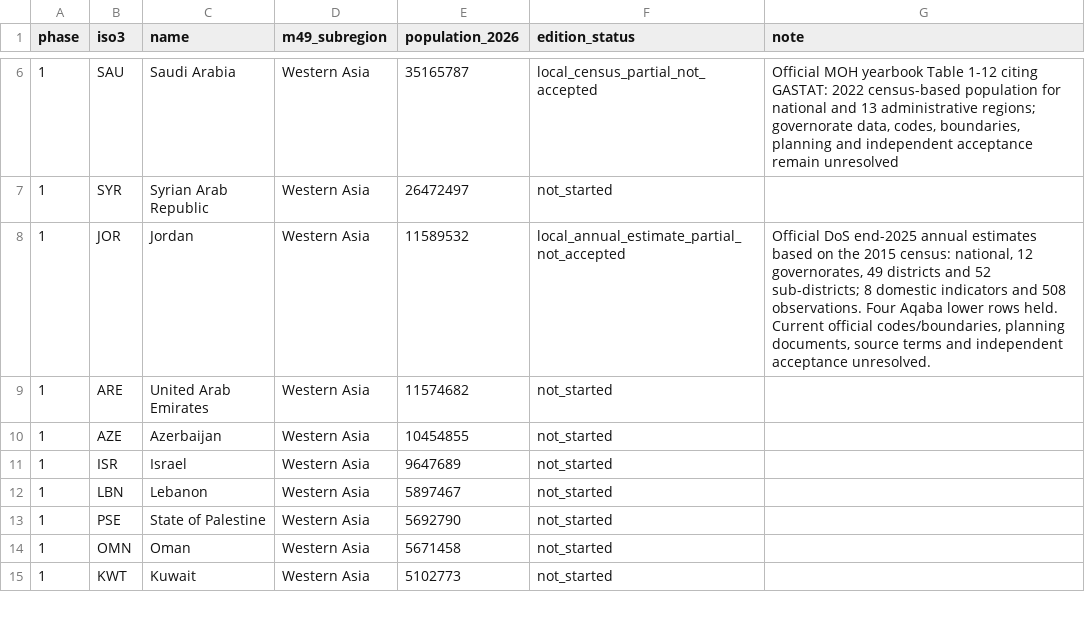
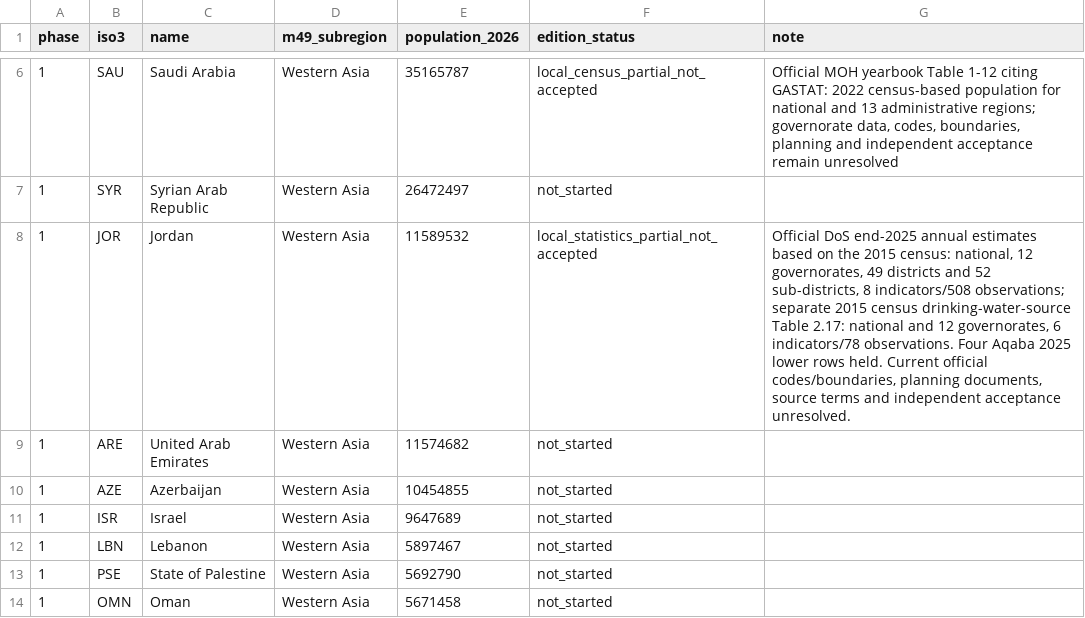
Before and after one commit to mnakagaw/DDPT-World-Template, a CSV file: docs/research/asia-rollout/country-status.csv, drawn as a sheet; only a part is shown, gaps mark what is left out; the shorter side is filled out with more unchanged rows.

Commit message:
Add Jordan 2015 census water source to domestic candidate

```diff
--- a/docs/research/asia-rollout/country-status.csv
+++ b/docs/research/asia-rollout/country-status.csv
@@ -7,3 +7,3 @@ phase,iso3,name,m49_subregion,population_2026,edition_status,note
 "1","SYR","Syrian Arab Republic","Western Asia","26472497","not_started",""
-"1","JOR","Jordan","Western Asia","11589532","local_annual_estimate_partial_not_accepted","Official DoS end-2025 annual estimates based on the 2015 census: national, 12 governorates, 49 districts and 52 sub-districts; 8 domestic indicators and 508 observations. Four Aqaba lower rows held. Current official codes/boundaries, planning documents, source terms and independent acceptance unresolved."
+"1","JOR","Jordan","Western Asia","11589532","local_statistics_partial_not_accepted","Official DoS end-2025 annual estimates based on the 2015 census: national, 12 governorates, 49 districts and 52 sub-districts, 8 indicators/508 observations; separate 2015 census drinking-water-source Table 2.17: national and 12 governorates, 6 indicators/78 observations. Four Aqaba 2025 lower rows held. Current official codes/boundaries, planning documents, source terms and independent acceptance unresolved."
 "1","ARE","United Arab Emirates","Western Asia","11574682","not_started",""
```
Also changed, not shown: 11 other files.
